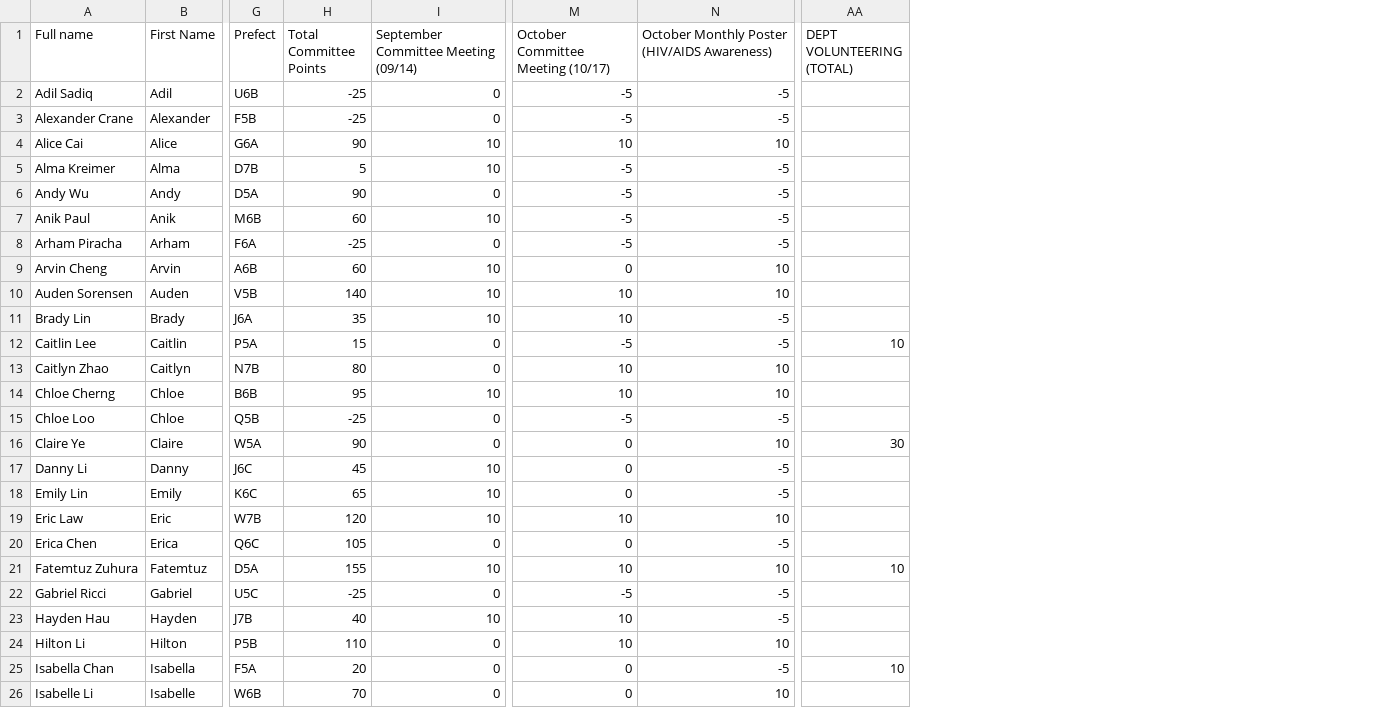
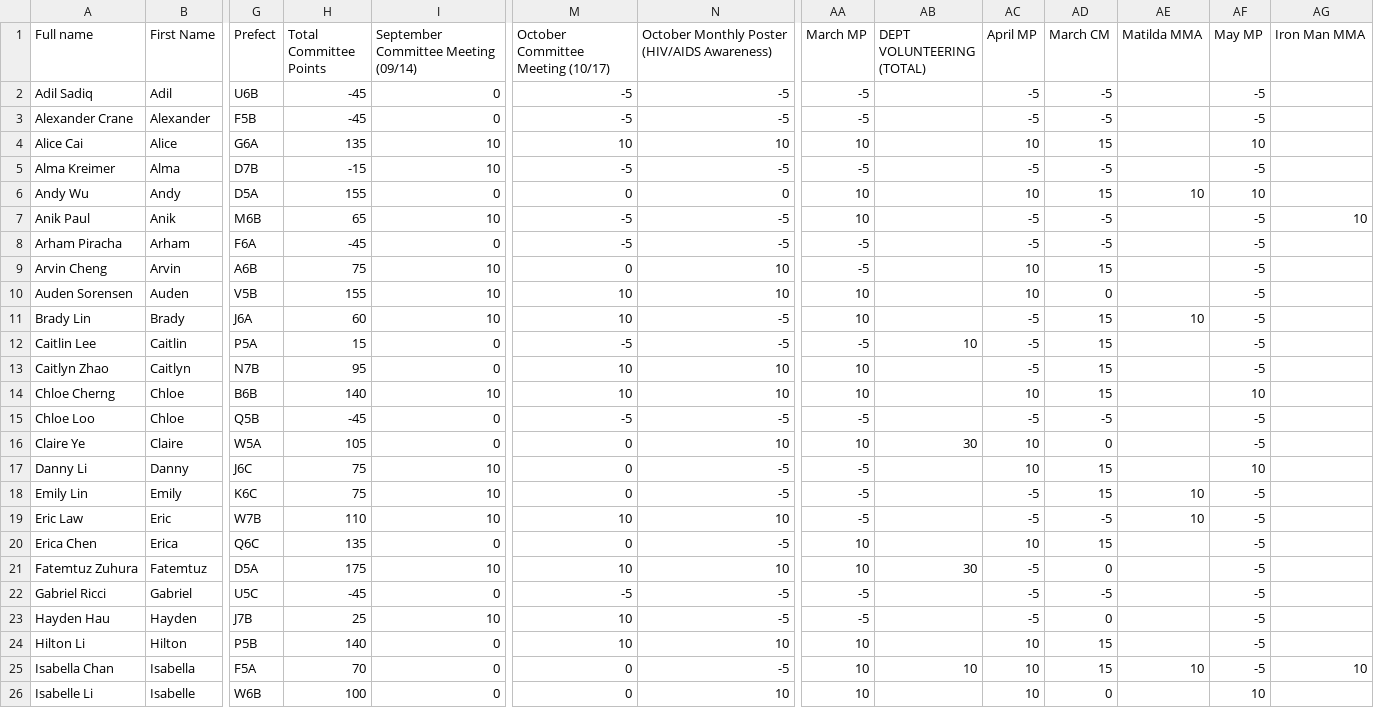
Before and after one commit to BTHS-NHS-Secretaries/bthsnhs.org, a CSV file: ses.csv, drawn as a sheet; only a part is shown, gaps mark what is left out; addresses are those after the commit; the diff covers the shown part only; the diff names each change by its address in the sheet, - before the commit and + after, or states it on an @@ line.

```diff
--- a/ses.csv
+++ b/ses.csv
+column AA (March MP), rows 2-26: -5 | -5 | 10 | -5 | 10 | 10 | -5 | -5 | 10 | 10 | -5 | 10 | 10 | -5 | 10 | -5 | -5 | -5 | 10 | 10 | -5 | -5 | 10 | 10 | 10
+column AC (April MP), rows 2-26: -5 | -5 | 10 | -5 | 10 | -5 | -5 | 10 | 10 | -5 | -5 | -5 | 10 | -5 | 10 | 10 | -5 | -5 | 10 | -5 | -5 | -5 | 10 | 10 | 10
+column AD (March CM), rows 2-26: -5 | -5 | 15 | -5 | 15 | -5 | -5 | 15 | 0 | 15 | 15 | 15 | 15 | -5 | 0 | 15 | 15 | -5 | 15 | 0 | -5 | 0 | 15 | 15 | 0
+column AE (Matilda MMA), rows 6-25: 10 |  |  |  |  | 10 |  |  |  |  |  |  | 10 | 10 |  |  |  |  |  | 10
+column AF (May MP), rows 2-26: -5 | -5 | 10 | -5 | 10 | -5 | -5 | -5 | -5 | -5 | -5 | -5 | 10 | -5 | -5 | 10 | -5 | -5 | -5 | -5 | -5 | -5 | -5 | -5 | 10
+column AG (Iron Man MMA), rows 7-25: 10 |  |  |  |  |  |  |  |  |  |  |  |  |  |  |  |  |  | 10
-H2:H3 (Total Committee Points): -25
+H2:H3 (Total Committee Points): -45
-H4 (Total Committee Points): 90
+H4 (Total Committee Points): 135
-H5 (Total Committee Points): 5
+H5 (Total Committee Points): -15
-H6 (Total Committee Points): 90
+H6 (Total Committee Points): 155
-M6: -5
+M6: 0
-N6: -5
+N6: 0
-H7 (Total Committee Points): 60
+H7 (Total Committee Points): 65
-H8 (Total Committee Points): -25
+H8 (Total Committee Points): -45
-H9 (Total Committee Points): 60
+H9 (Total Committee Points): 75
-H10 (Total Committee Points): 140
+H10 (Total Committee Points): 155
-H11 (Total Committee Points): 35
+H11 (Total Committee Points): 60
-H13 (Total Committee Points): 80
+H13 (Total Committee Points): 95
-H14 (Total Committee Points): 95
+H14 (Total Committee Points): 140
-H15 (Total Committee Points): -25
+H15 (Total Committee Points): -45
-H16 (Total Committee Points): 90
+H16 (Total Committee Points): 105
-H17 (Total Committee Points): 45
+H17 (Total Committee Points): 75
-H18 (Total Committee Points): 65
+H18 (Total Committee Points): 75
-H19 (Total Committee Points): 120
+H19 (Total Committee Points): 110
-H20 (Total Committee Points): 105
+H20 (Total Committee Points): 135
-H21 (Total Committee Points): 155
+H21 (Total Committee Points): 175
-AB21 (DEPT VOLUNTEERING (TOTAL)): 10
+AB21 (DEPT VOLUNTEERING (TOTAL)): 30
-H22 (Total Committee Points): -25
+H22 (Total Committee Points): -45
-H23 (Total Committee Points): 40
+H23 (Total Committee Points): 25
-H24 (Total Committee Points): 110
+H24 (Total Committee Points): 140
-H25 (Total Committee Points): 20
+H25 (Total Committee Points): 70
-H26 (Total Committee Points): 70
+H26 (Total Committee Points): 100
```
Also changed, not shown: 26 edited cells elsewhere in this file, community.csv, ctc.csv, 7 other files.
